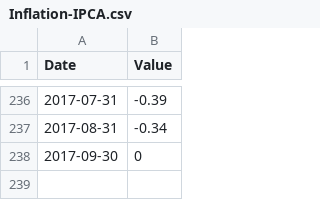
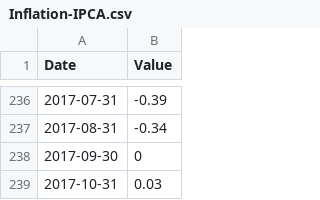
Before and after one commit to msperlin/GetITRData_auxiliary, a CSV file: Inflation-IPCA.csv, drawn as a sheet; only a part is shown, gaps mark what is left out; the diff names each change by its address in the sheet, - before the commit and + after, or states it on an @@ line.

```diff
--- a/Inflation-IPCA.csv
+++ b/Inflation-IPCA.csv
+row 239: 2017-10-31 | 0.03
```
Also changed, not shown: Inflation-dollar.csv.
